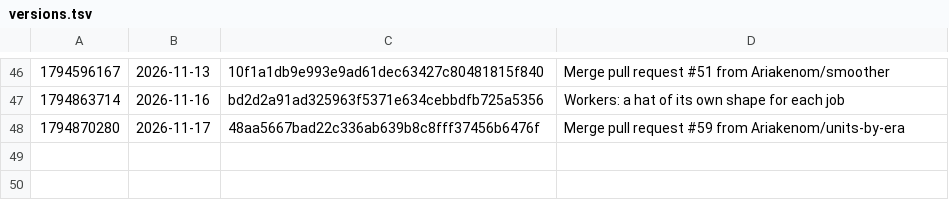
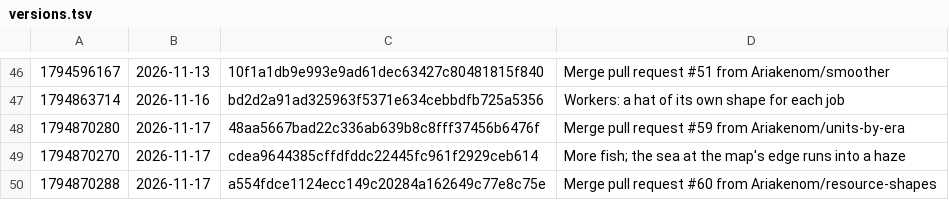
Before and after one commit to Ariakenom/vibecraft, a TSV file: versions.tsv, drawn as a sheet; only a part is shown, gaps mark what is left out.

```diff
--- a/versions.tsv
+++ b/versions.tsv
@@ -48 +48,3 @@
 1794870280	2026-11-17	48aa5667bad22c336ab639b8c8fff37456b6476f	Merge pull request #59 from Ariakenom/units-by-era
+1794870270	2026-11-17	cdea9644385cffdfddc22445fc961f2929ceb614	More fish; the sea at the map's edge runs into a haze
+1794870288	2026-11-17	a554fdce1124ecc149c20284a162649c77e8c75e	Merge pull request #60 from Ariakenom/resource-shapes
```
Also changed, not shown: 7 other files.
